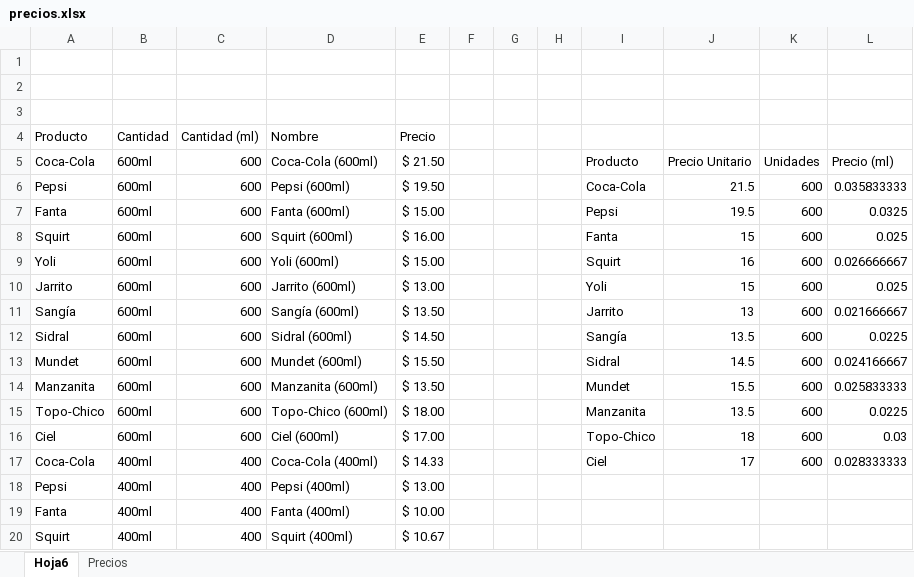
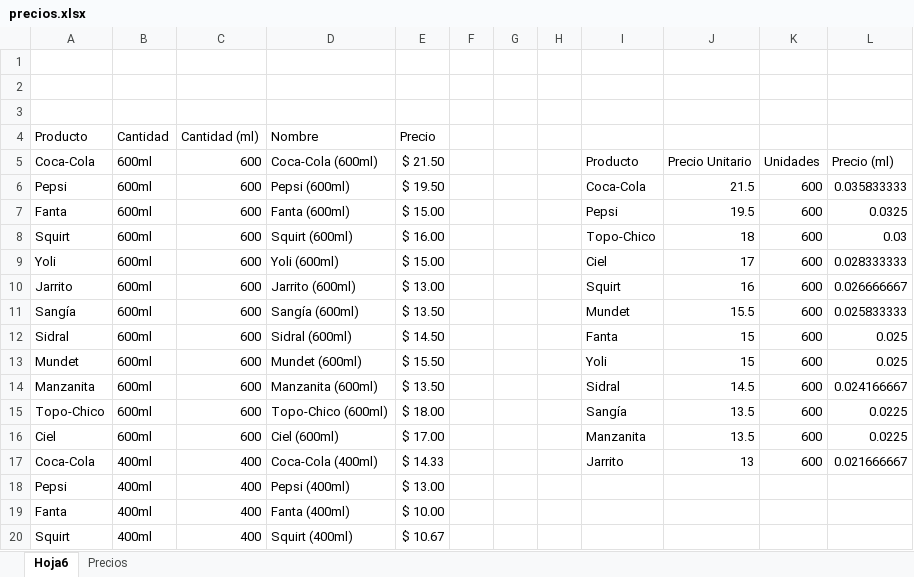
Before and after one commit to dragonnomada/datascience-basic-cenace-2024, an Excel workbook: datasets/precios.xlsx, sheet Hoja6, drawn as a sheet; only a part is shown; values as stored, in another font and other column widths than the file's, no borders; table styles not drawn; the diff names each change by its address in the sheet, - before the commit and + after, or states it on an @@ line.

```diff
--- a/datasets/precios.xlsx (sheet Hoja6)
+++ b/datasets/precios.xlsx (sheet Hoja6)
-I8: Fanta
+I8: Topo-Chico
-J8: 15
+J8: 18
-L8: 0.025
+L8: 0.03
-I9: Squirt
+I9: Ciel
-J9: 16
+J9: 17
-L9: 0.026666667
+L9: 0.028333333
-I10: Yoli
+I10: Squirt
-J10: 15
+J10: 16
-L10: 0.025
+L10: 0.026666667
-I11: Jarrito
+I11: Mundet
-J11: 13
+J11: 15.5
-L11: 0.021666667
+L11: 0.025833333
-I12: Sangía
+I12: Fanta
-J12: 13.5
+J12: 15
-L12: 0.0225
+L12: 0.025
-I13: Sidral
+I13: Yoli
-J13: 14.5
+J13: 15
-L13: 0.024166667
+L13: 0.025
-I14: Mundet
+I14: Sidral
-J14: 15.5
+J14: 14.5
-L14: 0.025833333
+L14: 0.024166667
-I15: Manzanita
+I15: Sangía
-I16: Topo-Chico
+I16: Manzanita
-J16: 18
+J16: 13.5
-L16: 0.03
+L16: 0.0225
-I17: Ciel
+I17: Jarrito
-J17: 17
+J17: 13
-L17: 0.028333333
+L17: 0.021666667
```
Also changed, not shown: sheet Precios, charts or pictures, 1 other file.
